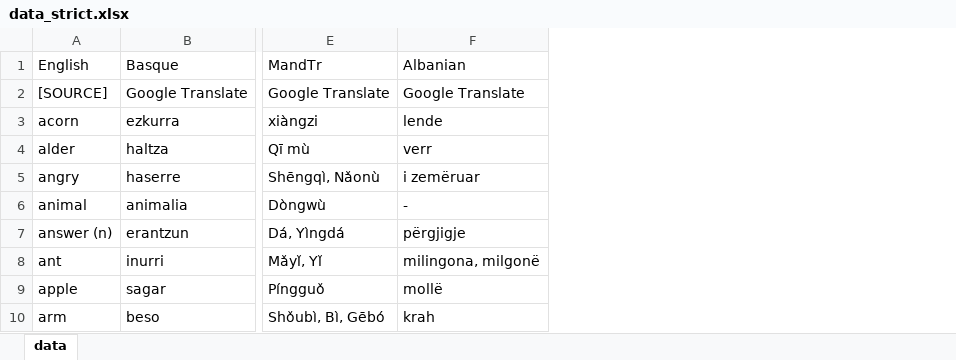
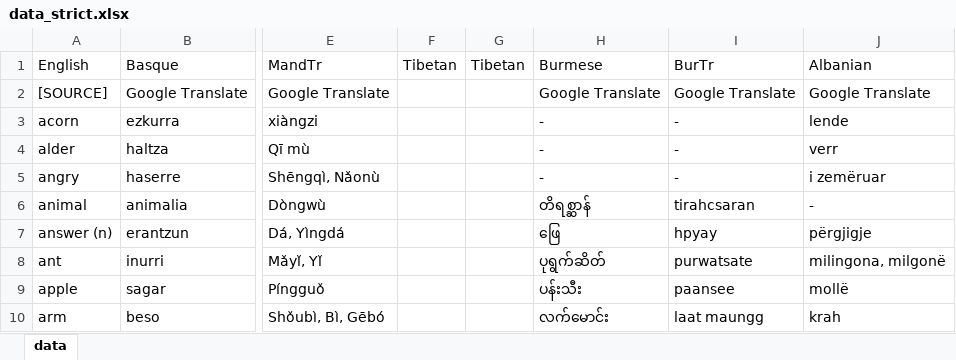
Before and after one commit to damiansp/linguistics, an Excel workbook: historical/data/data_strict.xlsx, sheet data, drawn as a sheet; only a part is shown, gaps mark what is left out; values as stored, in another font and other column widths than the file's, no borders; the diff names each change by its address in the sheet, - before the commit and + after, or states it on an @@ line.

```diff
--- a/historical/data/data_strict.xlsx (sheet data)
+++ b/historical/data/data_strict.xlsx (sheet data)
+column F (Tibetan), empty
+column G (Tibetan), empty
+column H (Burmese), rows 2-10: Google Translate | - | - | - | တိရစ္ဆာန် | ဖြေ | ပုရွက်ဆိတ် | ပန်းသီး | လက်မောင်း
+column I (BurTr), rows 2-10: Google Translate | - | - | - | tirahcsaran | hpyay | purwatsate | paansee | laat maungg
```
Also changed, not shown: historical/data/data.xlsx.
